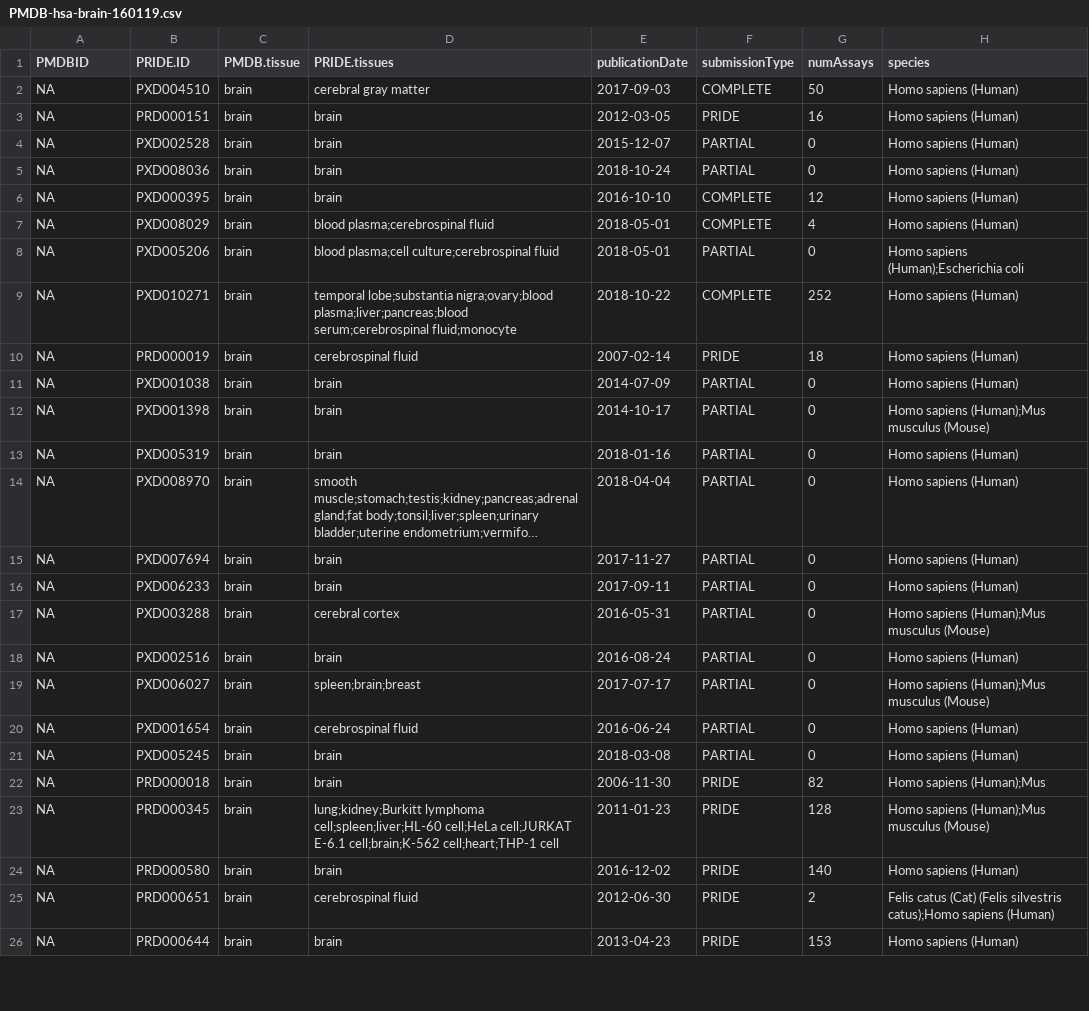
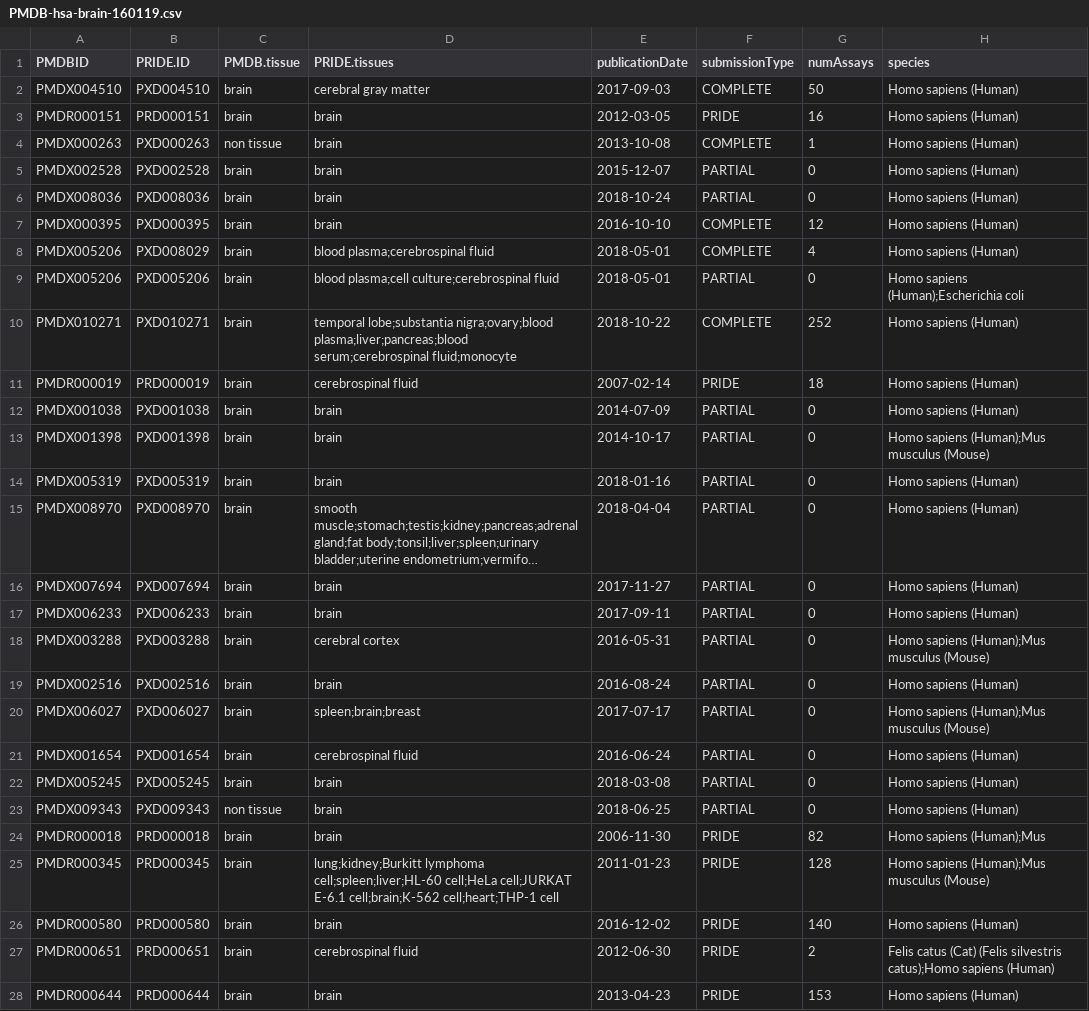
Before and after one commit to rintukutum/prometadb, a CSV file: PMDB-hsa-brain-160119.csv, drawn as a sheet; only a part is shown; long unchanged cells end in …; addresses are those after the commit; the diff covers the shown part only; the diff names each change by its address in the sheet, - before the commit and + after, or states it on an @@ line.

Commit message:
brain fixed

```diff
--- a/PMDB-hsa-brain-160119.csv
+++ b/PMDB-hsa-brain-160119.csv
-A2 (PMDBID): NA
+A2 (PMDBID): PMDX004510
-A3 (PMDBID): NA
+A3 (PMDBID): PMDR000151
+row 4: PMDX000263 | PXD000263 | non tissue | brain | 2013-10-08 | COMPLETE | 1 | Homo sapiens (Human)
-A5 (PMDBID): NA
+A5 (PMDBID): PMDX002528
-A6 (PMDBID): NA
+A6 (PMDBID): PMDX008036
-A7 (PMDBID): NA
+A7 (PMDBID): PMDX000395
-A8:A9 (PMDBID): NA
+A8:A9 (PMDBID): PMDX005206
-A10 (PMDBID): NA
+A10 (PMDBID): PMDX010271
-A11 (PMDBID): NA
+A11 (PMDBID): PMDR000019
-A12 (PMDBID): NA
+A12 (PMDBID): PMDX001038
-A13 (PMDBID): NA
+A13 (PMDBID): PMDX001398
-A14 (PMDBID): NA
+A14 (PMDBID): PMDX005319
-A15 (PMDBID): NA
+A15 (PMDBID): PMDX008970
-A16 (PMDBID): NA
+A16 (PMDBID): PMDX007694
-A17 (PMDBID): NA
+A17 (PMDBID): PMDX006233
-A18 (PMDBID): NA
+A18 (PMDBID): PMDX003288
-A19 (PMDBID): NA
+A19 (PMDBID): PMDX002516
-A20 (PMDBID): NA
+A20 (PMDBID): PMDX006027
-A21 (PMDBID): NA
+A21 (PMDBID): PMDX001654
-A22 (PMDBID): NA
+A22 (PMDBID): PMDX005245
+row 23: PMDX009343 | PXD009343 | non tissue | brain | 2018-06-25 | PARTIAL | 0 | Homo sapiens (Human)
-A24 (PMDBID): NA
+A24 (PMDBID): PMDR000018
-A25 (PMDBID): NA
+A25 (PMDBID): PMDR000345
-A26 (PMDBID): NA
+A26 (PMDBID): PMDR000580
-A27 (PMDBID): NA
+A27 (PMDBID): PMDR000651
-A28 (PMDBID): NA
+A28 (PMDBID): PMDR000644
```
Also changed, not shown: 7 added rows and 88 edited cells elsewhere in this file.
